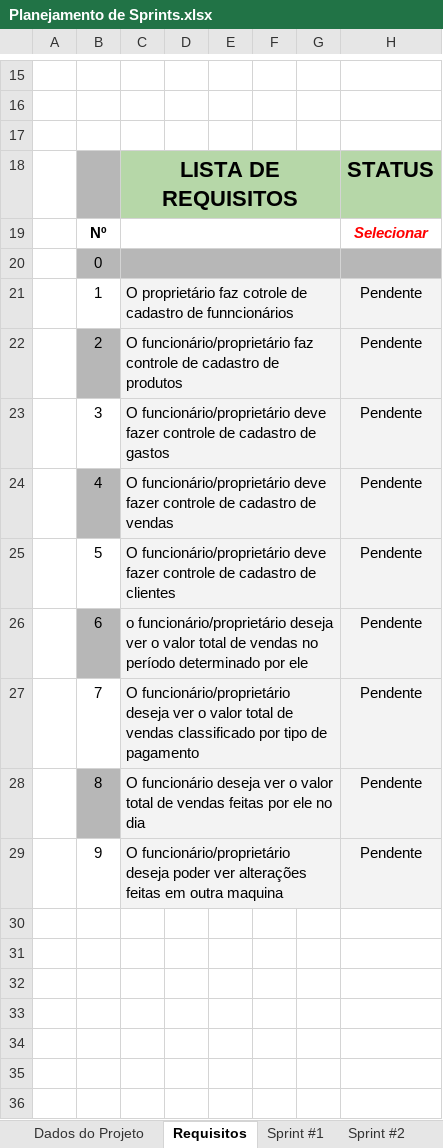
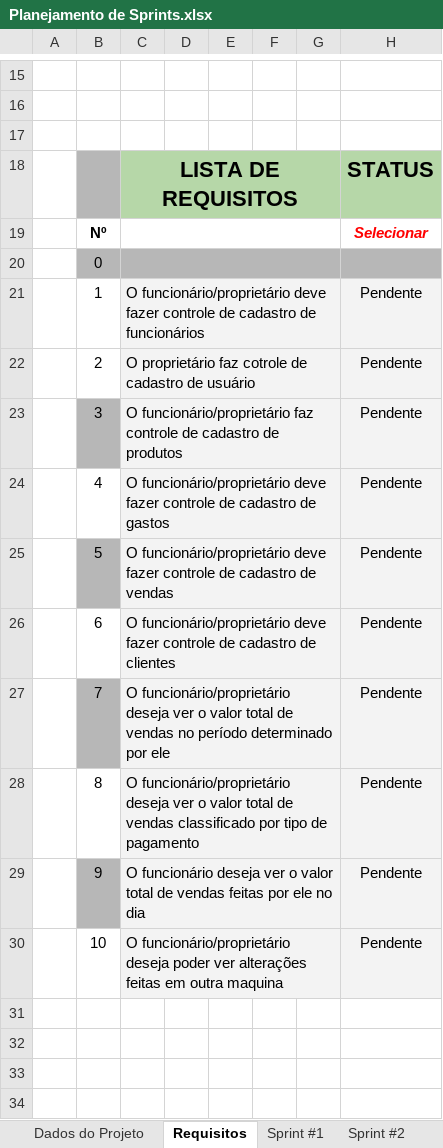
Before and after one commit to aylton-almeida/GastosUnidunite, an Excel workbook: Documentação/Planejamento de Sprints.xlsx, sheet Requisitos, drawn as a sheet; only a part is shown, gaps mark what is left out; the shorter side is filled out with more unchanged rows; values as stored, in another font and other column widths than the file's, no borders; the diff names each change by its address in the sheet, - before the commit and + after, or states it on an @@ line.

```diff
--- a/Documentação/Planejamento de Sprints.xlsx (sheet Requisitos)
+++ b/Documentação/Planejamento de Sprints.xlsx (sheet Requisitos)
-C21: O proprietário faz cotrole de cadastro de funncionários
+C21: O funcionário/proprietário deve fazer controle de cadastro de funcionários
-B22 fill: #B7B7B7
+B22 fill: none
-C22: O funcionário/proprietário faz controle de cadastro de produtos
+C22: O proprietário faz cotrole de cadastro de usuário
-B23 fill: none
+B23 fill: #B7B7B7
-C23: O funcionário/proprietário deve fazer controle de cadastro de gastos
+C23: O funcionário/proprietário faz controle de cadastro de produtos
-B24 fill: #B7B7B7
+B24 fill: none
-C24: …cadastro de vendas
+C24: …cadastro de gastos
-B25 fill: none
+B25 fill: #B7B7B7
-C25: …cadastro de clientes
+C25: …cadastro de vendas
-B26 fill: #B7B7B7
+B26 fill: none
-C26: o funcionário/proprietário deseja ver o valor total de vendas no período determinado por ele
+C26: O funcionário/proprietário deve fazer controle de cadastro de clientes
-B27 fill: none
+B27 fill: #B7B7B7
-C27: …de vendas classificado por tipo de pagamento
+C27: …de vendas no período determinado por ele
-B28 fill: #B7B7B7
+B28 fill: none
-C28: O funcionário deseja ver o valor total de vendas feitas por ele no dia
+C28: O funcionário/proprietário deseja ver o valor total de vendas classificado por tipo de pagamento
-B29 fill: none
+B29 fill: #B7B7B7
-C29: O funcionário/proprietário deseja poder ver alterações feitas em outra maquina
+C29: O funcionário deseja ver o valor total de vendas feitas por ele no dia
+row 30:  | 10 | O funcionário/proprietário deseja poder ver alterações feitas em outra maquina |  |  |  |  | Pendente
```
Also changed, not shown: sheet Sprint #1, sheet Dados do Projeto, charts or pictures, 1 other file.
